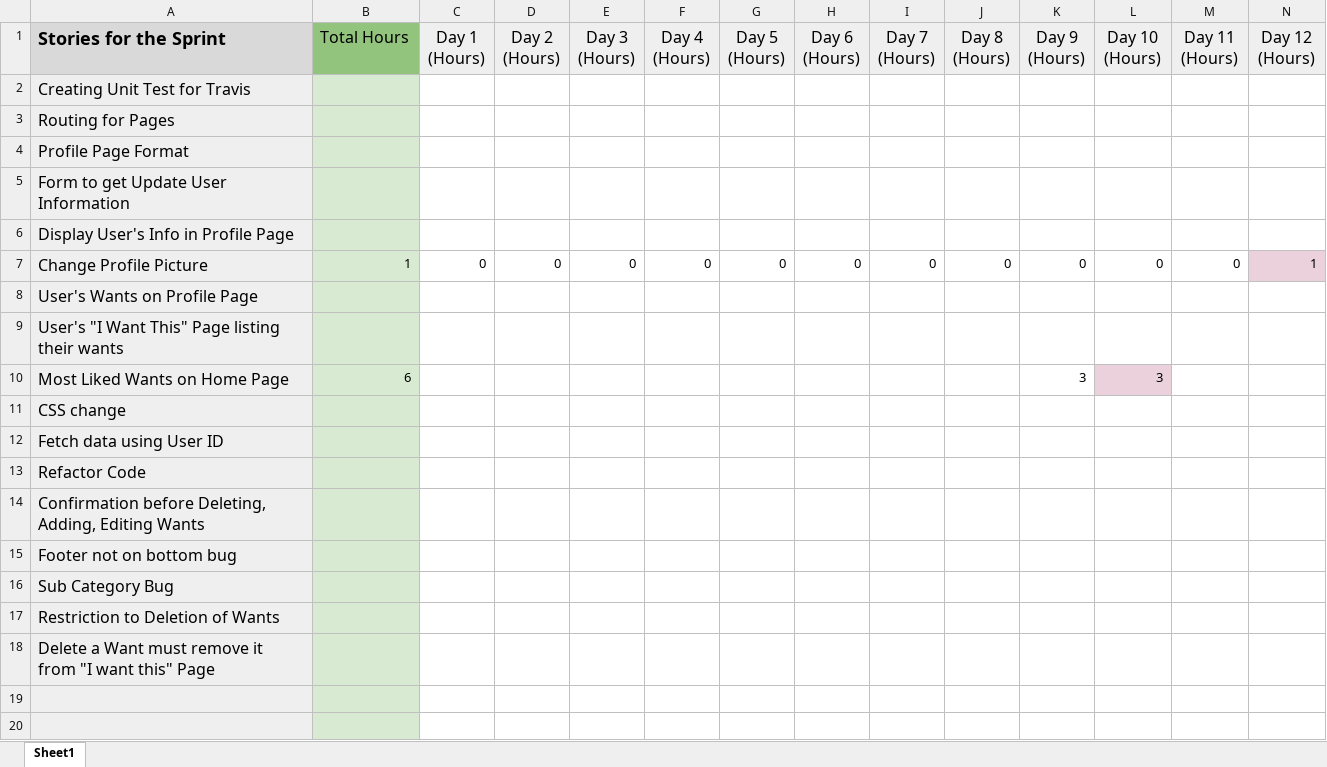
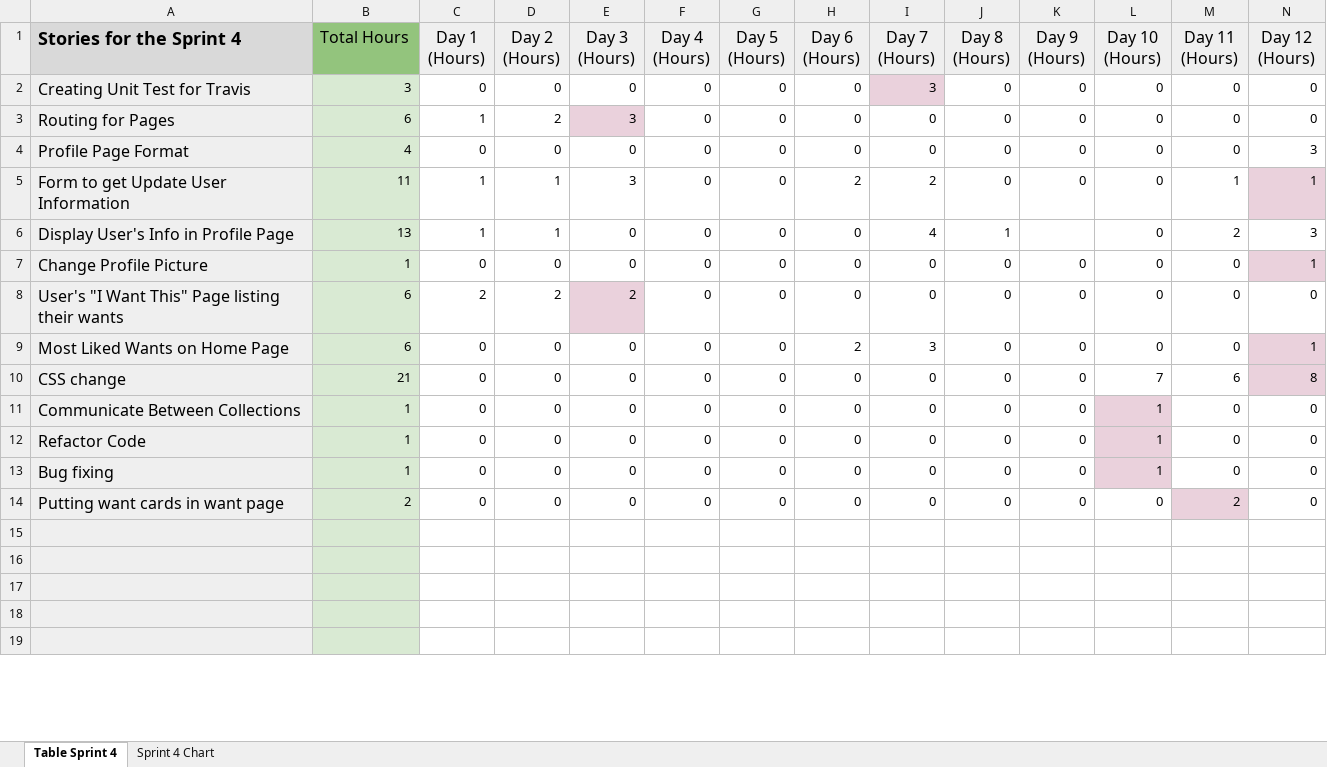
Before and after one commit to Songtone/SOEN341TEAMF, an Excel workbook: Project Management/BurnDown Charts/BurnDown Chart.xlsx, sheet Table Sprint 4, drawn as a sheet; only a part is shown; the shorter side is filled out with more unchanged rows; values as stored, in another font and other column widths than the file's, no borders; charts and pictures not drawn; removed rows and columns are numbered as before the commit, all else as after; rows hold the shown columns only; the diff covers the shown part only; the diff names each change by its address in the sheet, - before the commit and + after, or states it on an @@ line.

Commit message:
Updated document
all hours for sprint 4 have been added

```diff
--- a/Project Management/BurnDown Charts/BurnDown Chart.xlsx (sheet Table Sprint 4)
+++ b/Project Management/BurnDown Charts/BurnDown Chart.xlsx (sheet Table Sprint 4)
-sheet tab: Sheet1
+sheet tab: Table Sprint 4
+sheet tab: Sprint 4 Chart
-A1: Stories for the Sprint
+A1: Stories for the Sprint 4
-row 2: Creating Unit Test for Travis
-row 3: Routing for Pages
-row 4: Profile Page Format
-row 5: Form to get Update User Information
-row 6: Display User's Info in Profile Page
+row 2: Creating Unit Test for Travis | 3 | 0 | 0 | 0 | 0 | 0 | 0 | 3 | 0 | 0 | 0 | 0 | 0
+row 3: Routing for Pages | 6 | 1 | 2 | 3 | 0 | 0 | 0 | 0 | 0 | 0 | 0 | 0 | 0
+row 4: Profile Page Format | 4 | 0 | 0 | 0 | 0 | 0 | 0 | 0 | 0 | 0 | 0 | 0 | 3
+row 5: Form to get Update User Information | 11 | 1 | 1 | 3 | 0 | 0 | 2 | 2 | 0 | 0 | 0 | 1 | 1
+row 6: Display User's Info in Profile Page | 13 | 1 | 1 | 0 | 0 | 0 | 0 | 4 | 1 |  | 0 | 2 | 3
-row 8: User's Wants on Profile Page
-row 9: User's "I Want This" Page listing their wants
-row 10: Most Liked Wants on Home Page | 6 |  |  |  |  |  |  |  |  | 3 | 3
-row 11: CSS change
-row 12: Fetch data using User ID
-row 13: Refactor Code
-row 14: Confirmation before Deleting, Adding, Editing Wants
-row 15: Footer not on bottom bug
-row 16: Sub Category Bug
-row 17: Restriction to Deletion of Wants
-row 18: Delete a Want must remove it from "I want this" Page
+row 8: User's "I Want This" Page listing their wants | 6 | 2 | 2 | 2 | 0 | 0 | 0 | 0 | 0 | 0 | 0 | 0 | 0
+row 9: Most Liked Wants on Home Page | 6 | 0 | 0 | 0 | 0 | 0 | 2 | 3 | 0 | 0 | 0 | 0 | 1
+row 10: CSS change | 21 | 0 | 0 | 0 | 0 | 0 | 0 | 0 | 0 | 0 | 7 | 6 | 8
+row 11: Communicate Between Collections | 1 | 0 | 0 | 0 | 0 | 0 | 0 | 0 | 0 | 0 | 1 | 0 | 0
+row 12: Refactor Code | 1 | 0 | 0 | 0 | 0 | 0 | 0 | 0 | 0 | 0 | 1 | 0 | 0
+row 13: Bug fixing | 1 | 0 | 0 | 0 | 0 | 0 | 0 | 0 | 0 | 0 | 1 | 0 | 0
+row 14: Putting want cards in want page | 2 | 0 | 0 | 0 | 0 | 0 | 0 | 0 | 0 | 0 | 0 | 2 | 0
```
Also changed, not shown: 4 added rows, 52 edited cells and cell formats elsewhere in this sheet, formulas that keep their value, charts or pictures.
